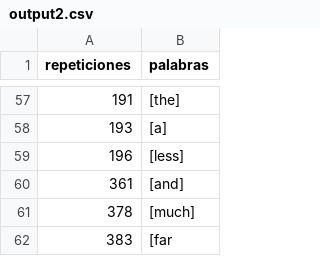
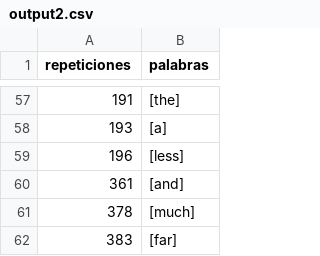
Before and after one commit to fdominguezclaro/tareas-so, a CSV file: T2/out/output2.csv, drawn as a sheet; only a part is shown, gaps mark what is left out.

```diff
--- a/T2/out/output2.csv
+++ b/T2/out/output2.csv
@@ -61,2 +61,2 @@ repeticiones,palabras
 378,[much]
-383,[far
+383,[far]
```
Also changed, not shown: 5 other files.
